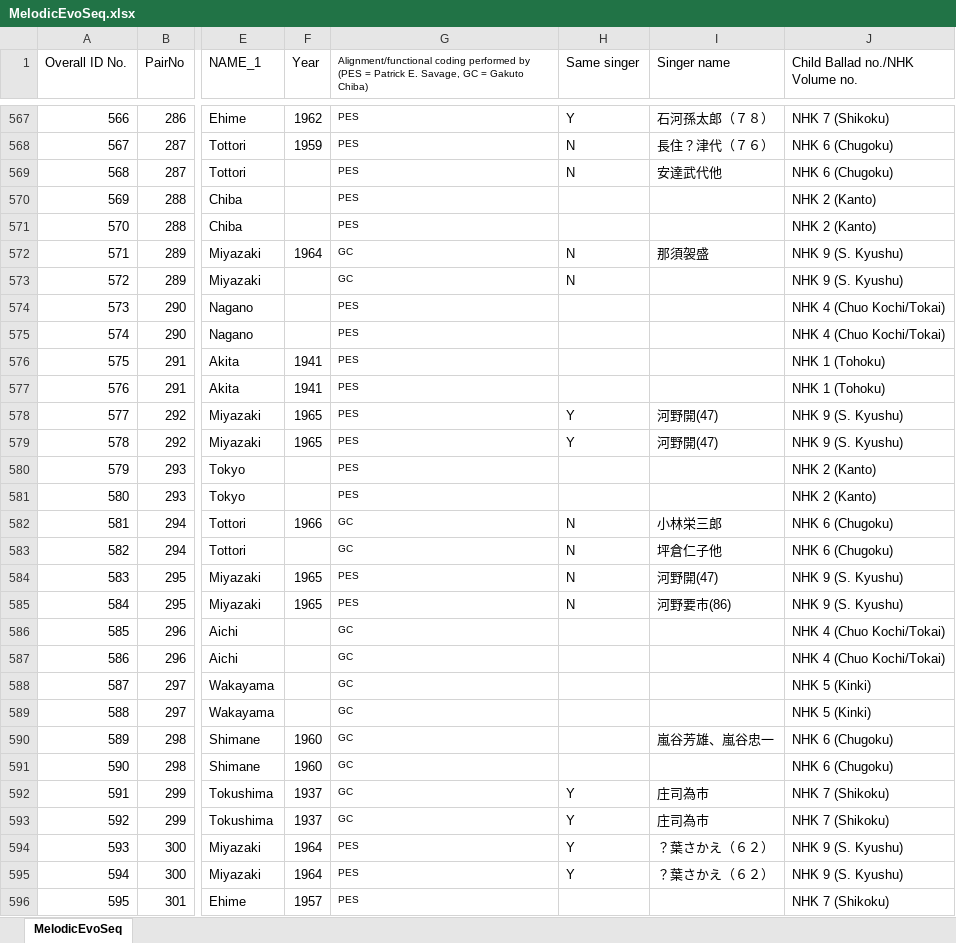
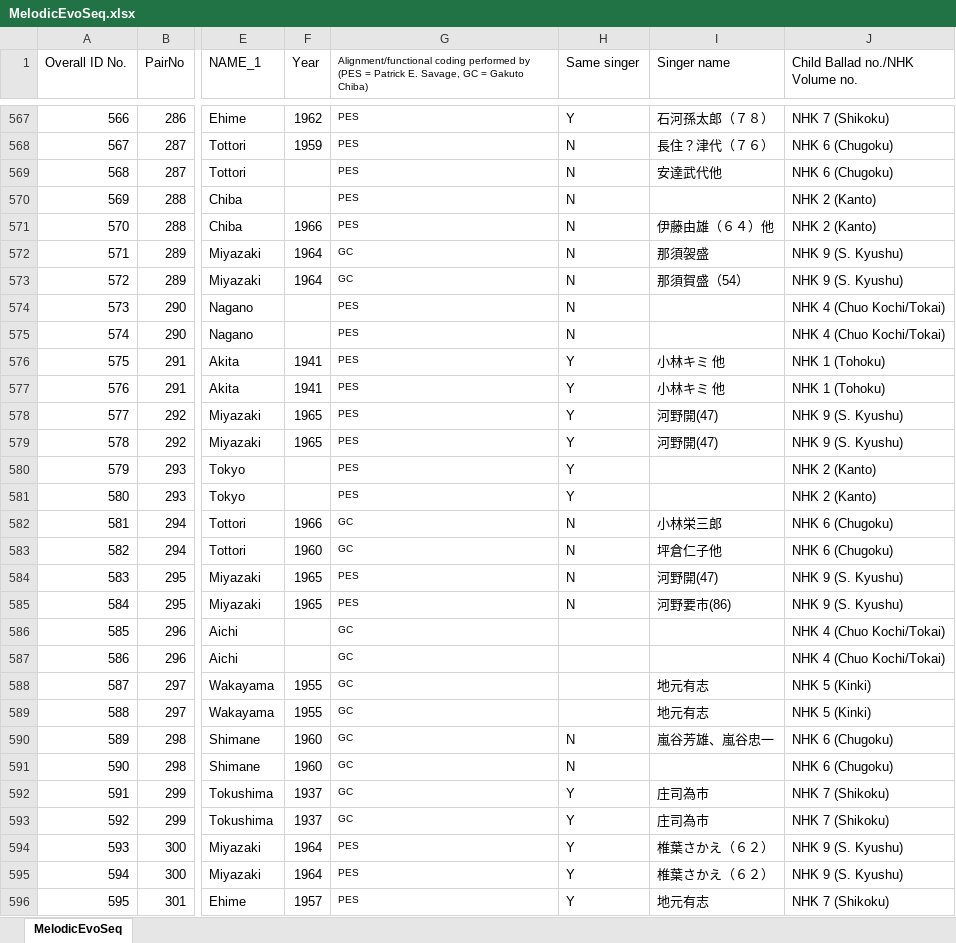
Before and after one commit to pesavage/melodic-evolution, an Excel workbook: MelodicEvoSeq.xlsx, sheet MelodicEvoSeq, drawn as a sheet; only a part is shown, gaps mark what is left out; values as stored, in another font and other column widths than the file's, no borders; the diff covers the shown part only; the diff names each change by its address in the sheet, - before the commit and + after, or states it on an @@ line.

Commit message:
Add files via upload

```diff
--- a/MelodicEvoSeq.xlsx (sheet MelodicEvoSeq)
+++ b/MelodicEvoSeq.xlsx (sheet MelodicEvoSeq)
-H570:H571 (Same singer): (empty)
+H570:H571 (Same singer): N
-F571 (Year): (empty)
+F571 (Year): 1966
-I571 (Singer name): (empty)
+I571 (Singer name): 伊藤由雄（６４）他
-F573 (Year): (empty)
+F573 (Year): 1964
-I573 (Singer name): (empty)
+I573 (Singer name): 那須賀盛（54）
-H574:H575 (Same singer): (empty)
+H574:H575 (Same singer): N
-H576:H577 (Same singer): (empty)
+H576:H577 (Same singer): Y
-I576:I577 (Singer name): (empty)
+I576:I577 (Singer name): 小林キミ 他
-H580:H581 (Same singer): (empty)
+H580:H581 (Same singer): Y
-F583 (Year): (empty)
+F583 (Year): 1960
-F588:F589 (Year): (empty)
+F588:F589 (Year): 1955
-I588:I589 (Singer name): (empty)
+I588:I589 (Singer name): 地元有志
-H590:H591 (Same singer): (empty)
+H590:H591 (Same singer): N
-I594:I595 (Singer name): ？葉さかえ（６２）
+I594:I595 (Singer name): 椎葉さかえ（６２）
-H596 (Same singer): (empty)
+H596 (Same singer): Y
-I596 (Singer name): (empty)
+I596 (Singer name): 地元有志
```
Also changed, not shown: 112 edited cells elsewhere in this sheet.
